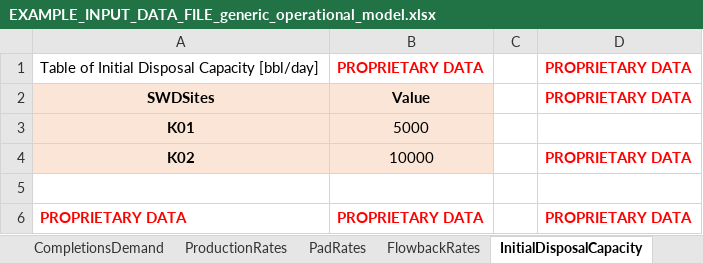
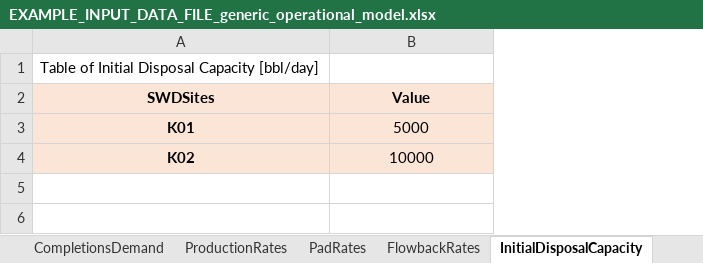
Before and after one commit to project-pareto/project-pareto, an Excel workbook: pareto/case_studies/EXAMPLE_INPUT_DATA_FILE_generic_operational_model.xlsx, sheet InitialDisposalCapacity, drawn as a sheet; values as stored, in another font and other column widths than the file's, no borders; the diff names each change by its address in the sheet, - before the commit and + after, or states it on an @@ line.

```diff
--- a/pareto/case_studies/EXAMPLE_INPUT_DATA_FILE_generic_operational_model.xlsx (sheet InitialDisposalCapacity)
+++ b/pareto/case_studies/EXAMPLE_INPUT_DATA_FILE_generic_operational_model.xlsx (sheet InitialDisposalCapacity)
-column C, empty
-column D (PROPRIETARY DATA), row 1: PROPRIETARY DATA; row 4: PROPRIETARY DATA
-B1 (Value): PROPRIETARY DATA
+B1 (Value): (empty)
-row 5: (empty)
-row 6: PROPRIETARY DATA | PROPRIETARY DATA |  | PROPRIETARY DATA
```
Also changed, not shown: sheet CompletionsDemand, sheet PadWaterQuality, sheet DriveDistances, sheet StorageInitialWaterQuality, sheet ReuseOperationalCost, sheet PipingOperationalCost, 4 more sheets, other sheet tabs, formulas that keep their value, 5 other files.
